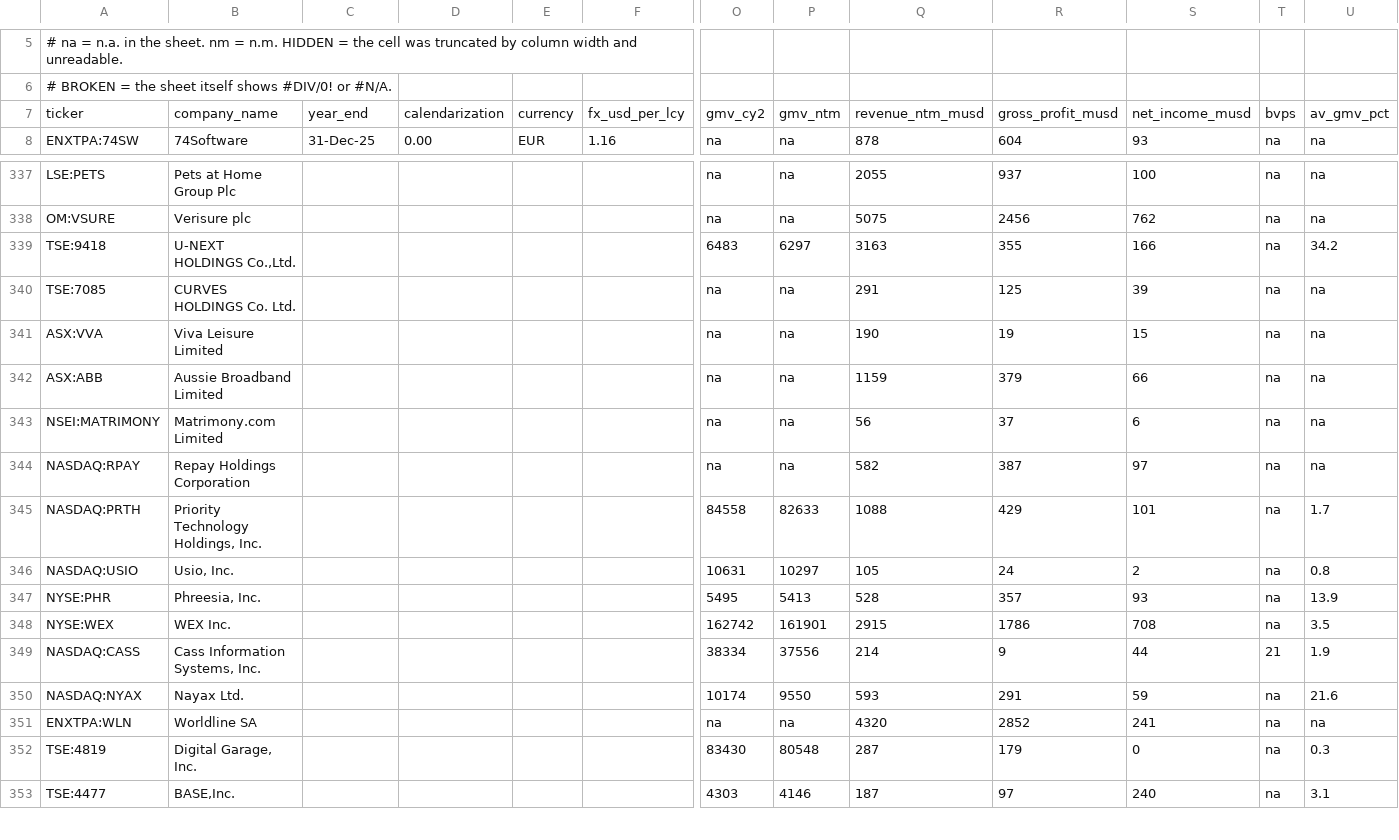
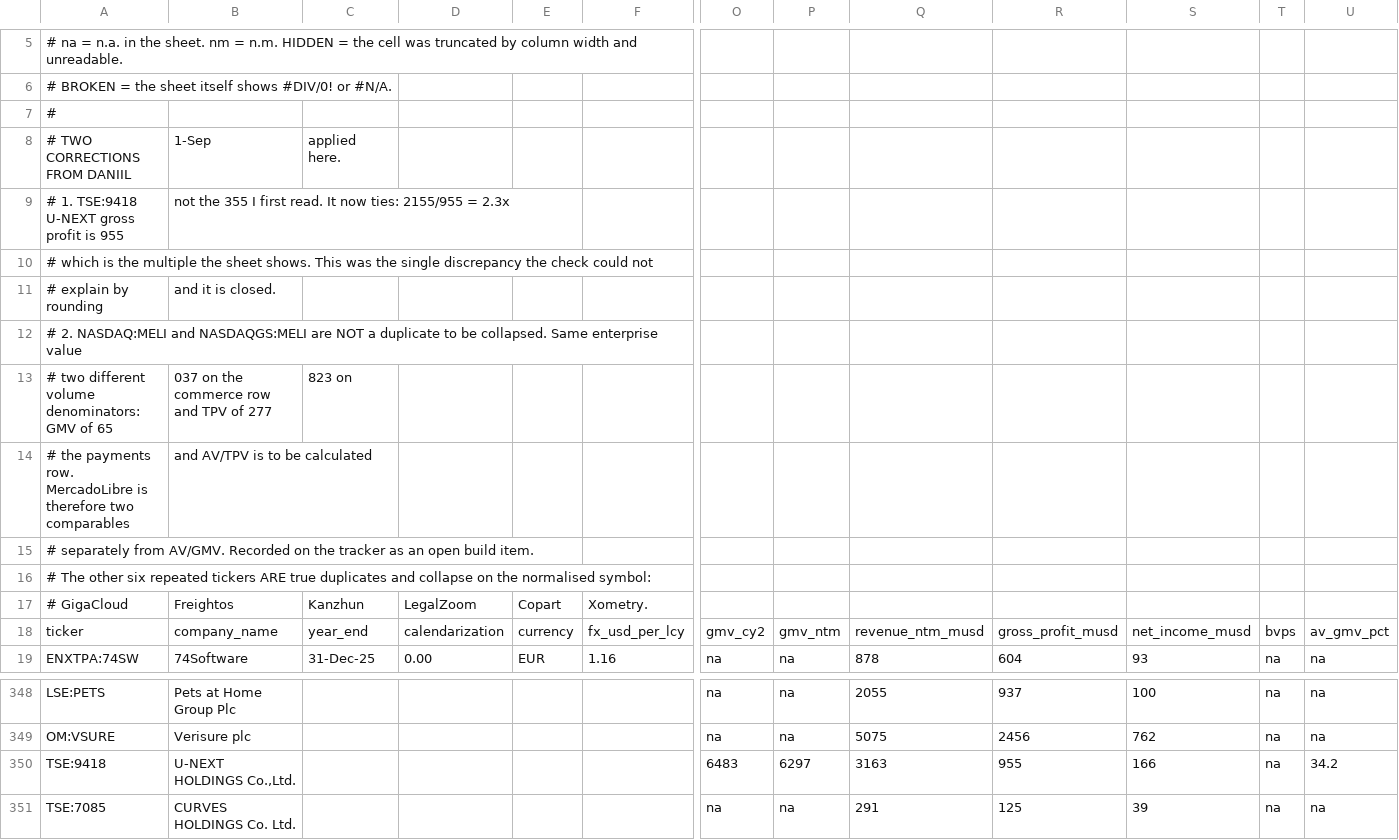
Before and after one commit to DaniilRybak-code/fairway-valuation, a CSV file: data/raw/2026-09-01_listed-full-refresh.csv, drawn as a sheet; only a part is shown, gaps mark what is left out; the shorter side is filled out with more unchanged rows; addresses are those after the commit; rows hold the shown columns only; the diff names each change by its address in the sheet, - before the commit and + after, or states it on an @@ line.

```diff
--- a/data/raw/2026-09-01_listed-full-refresh.csv
+++ b/data/raw/2026-09-01_listed-full-refresh.csv
+row 7: #
+row 8: # TWO CORRECTIONS FROM DANIIL | 1-Sep | applied here.
+row 9: # 1. TSE:9418 U-NEXT gross profit is 955 | not the 355 I first read. It now ties: 2155/955 = 2.3x
+row 10: # which is the multiple the sheet shows. This was the single discrepancy the check could not
+row 11: # explain by rounding | and it is closed.
+row 12: # 2. NASDAQ:MELI and NASDAQGS:MELI are NOT a duplicate to be collapsed. Same enterprise value
+row 13: # two different volume denominators: GMV of 65 | 037 on the commerce row and TPV of 277 | 823 on
+row 14: # the payments row. MercadoLibre is therefore two comparables | and AV/TPV is to be calculated
+row 15: # separately from AV/GMV. Recorded on the tracker as an open build item.
+row 16: # The other six repeated tickers ARE true duplicates and collapse on the normalised symbol:
+row 17: # GigaCloud | Freightos | Kanzhun | LegalZoom | Copart | Xometry.
-R350: 355
+R350: 955
```
Also changed, not shown: data/private-rounds-consumer.csv, data/private-rounds.csv, 33 other files.
